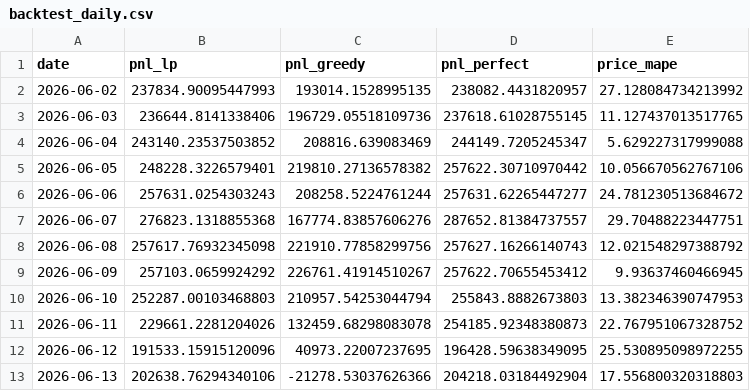
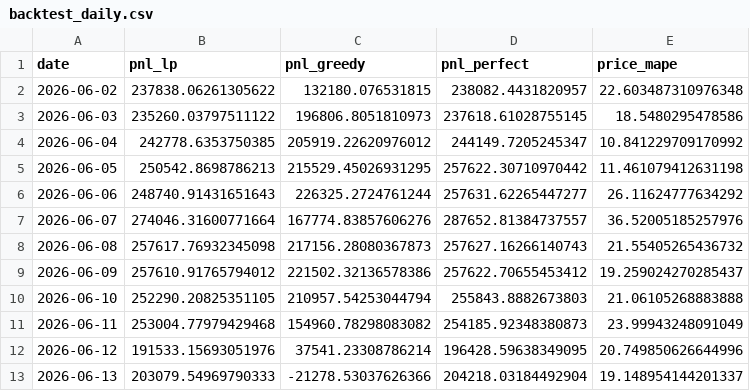
Before and after one commit to Amanthegoat007/FlexTrade, a CSV file: flextrade/output/backtest_daily.csv, drawn as a sheet; only a part is shown; the diff covers the shown part only.

```diff
--- a/flextrade/output/backtest_daily.csv
+++ b/flextrade/output/backtest_daily.csv
@@ -1,13 +1,13 @@
 date,pnl_lp,pnl_greedy,pnl_perfect,price_mape
-2026-06-02,237834.90095447993,193014.1528995135,238082.4431820957,27.128084734213992
-2026-06-03,236644.8141338406,196729.05518109736,237618.61028755145,11.127437013517765
-2026-06-04,243140.23537503852,208816.639083469,244149.7205245347,5.629227317999088
-2026-06-05,248228.3226579401,219810.27136578382,257622.30710970442,10.056670562767106
-2026-06-06,257631.0254303243,208258.5224761244,257631.62265447277,24.781230513684672
-2026-06-07,276823.1318855368,167774.83857606276,287652.81384737557,29.70488223447751
-2026-06-08,257617.76932345098,221910.77858299756,257627.16266140743,12.021548297388792
-2026-06-09,257103.0659924292,226761.41914510267,257622.70655453412,9.93637460466945
-2026-06-10,252287.00103468803,210957.54253044794,255843.8882673803,13.382346390747953
-2026-06-11,229661.2281204026,132459.68298083078,254185.92348380873,22.767951067328752
-2026-06-12,191533.15915120096,40973.22007237695,196428.59638349095,25.530895098972255
-2026-06-13,202638.76294340106,-21278.53037626366,204218.03184492904,17.556800320318803
+2026-06-02,237838.06261305622,132180.076531815,238082.4431820957,22.603487310976348
+2026-06-03,235260.03797511122,196806.8051810973,237618.61028755145,18.5480295478586
+2026-06-04,242778.6353750385,205919.22620976012,244149.7205245347,10.841229709170992
+2026-06-05,250542.8698786213,215529.45026931295,257622.30710970442,11.461079412631198
+2026-06-06,248740.91431651643,226325.2724761244,257631.62265447277,26.11624777634292
+2026-06-07,274046.31600771664,167774.83857606276,287652.81384737557,36.52005185257976
+2026-06-08,257617.76932345098,217156.28080367873,257627.16266140743,21.55405265436732
+2026-06-09,257610.91765794012,221502.32136578386,257622.70655453412,19.259024270285437
+2026-06-10,252290.20825351105,210957.54253044794,255843.8882673803,21.06105268883888
+2026-06-11,253004.77979429468,154960.78298083082,254185.92348380873,23.99943248091049
+2026-06-12,191533.15693051976,37541.23308786214,196428.59638349095,20.749850626644996
+2026-06-13,203079.54969790333,-21278.53037626366,204218.03184492904,19.148954144201337
```
Also changed, not shown: 103 edited cells elsewhere in this file, flextrade/output/realized_accuracy.csv, flextrade/output/rtm_reopt_latest.csv, 16 other files.
